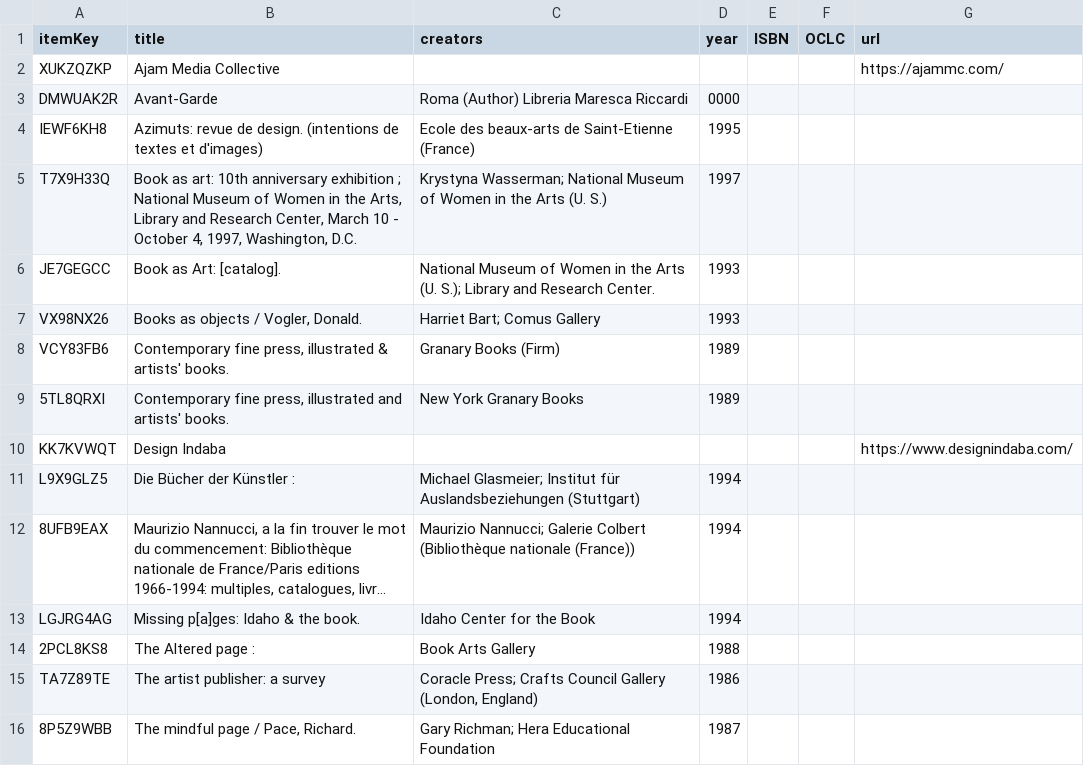
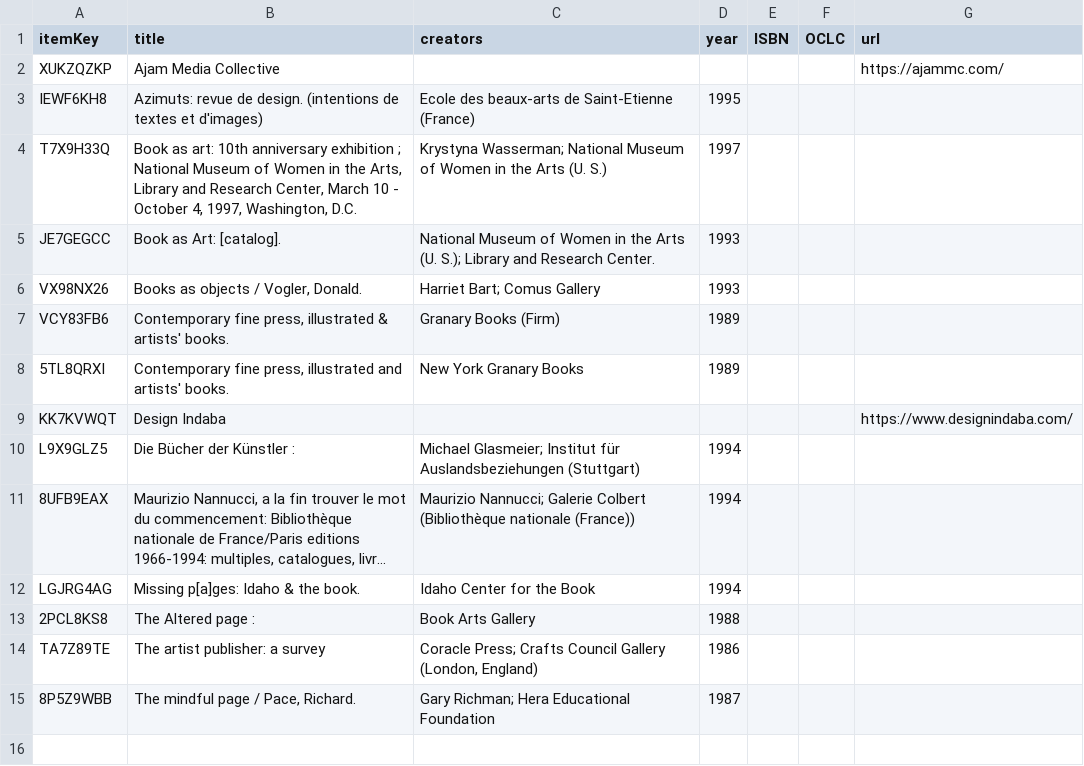
Before and after one commit to dkglab/artists-books, a CSV file: Zotero/reference-resources-unresolved.csv, drawn as a sheet; long unchanged cells end in ….

```diff
--- a/Zotero/reference-resources-unresolved.csv
+++ b/Zotero/reference-resources-unresolved.csv
@@ -2,3 +2,2 @@ itemKey,title,creators,year,ISBN,OCLC,url
 XUKZQZKP,Ajam Media Collective,,,,,https://ajammc.com/
-DMWUAK2R,Avant-Garde,Roma (Author) Libreria Maresca Riccardi,0000,,,
 IEWF6KH8,Azimuts: revue de design. (intentions de textes et d'images),Ecole des beaux-arts de Saint-Etienne (France),1995,,,
```
Also changed, not shown: 2 other files.
